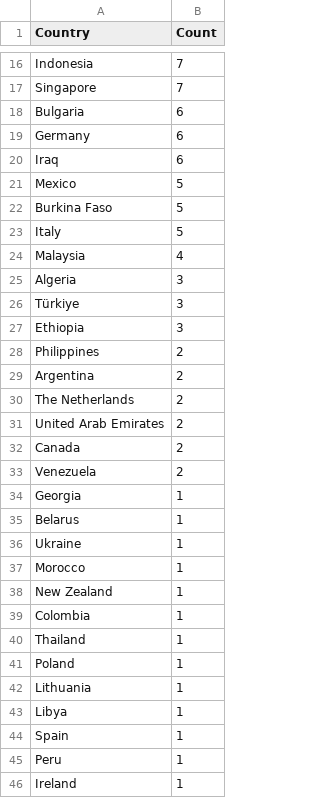
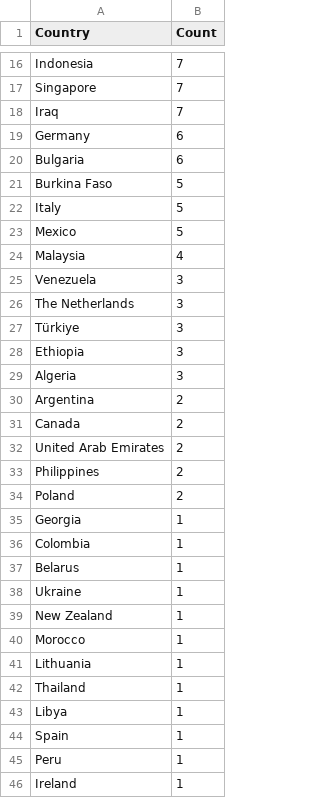
Before and after one commit to Prabhath-de/cowrie-analysis, a CSV file: csv/countries.csv, drawn as a sheet; only a part is shown, gaps mark what is left out; the diff covers the shown part only.

```diff
--- a/csv/countries.csv
+++ b/csv/countries.csv
@@ -17,27 +17,27 @@ Indonesia,7
 Singapore,7
+Iraq,7
+Germany,6
 Bulgaria,6
-Germany,6
-Iraq,6
-Mexico,5
 Burkina Faso,5
 Italy,5
+Mexico,5
 Malaysia,4
-Algeria,3
+Venezuela,3
+The Netherlands,3
 Türkiye,3
 Ethiopia,3
+Algeria,3
+Argentina,2
+Canada,2
+United Arab Emirates,2
 Philippines,2
-Argentina,2
-The Netherlands,2
-United Arab Emirates,2
-Canada,2
-Venezuela,2
+Poland,2
 Georgia,1
+Colombia,1
 Belarus,1
 Ukraine,1
+New Zealand,1
 Morocco,1
-New Zealand,1
-Colombia,1
+Lithuania,1
 Thailand,1
-Poland,1
-Lithuania,1
 Libya,1
```
Also changed, not shown: 2 added rows, 1 removed row and 6 edited cells elsewhere in this file, csv/all_logs.csv, csv/passwords.csv, 9 other files.
